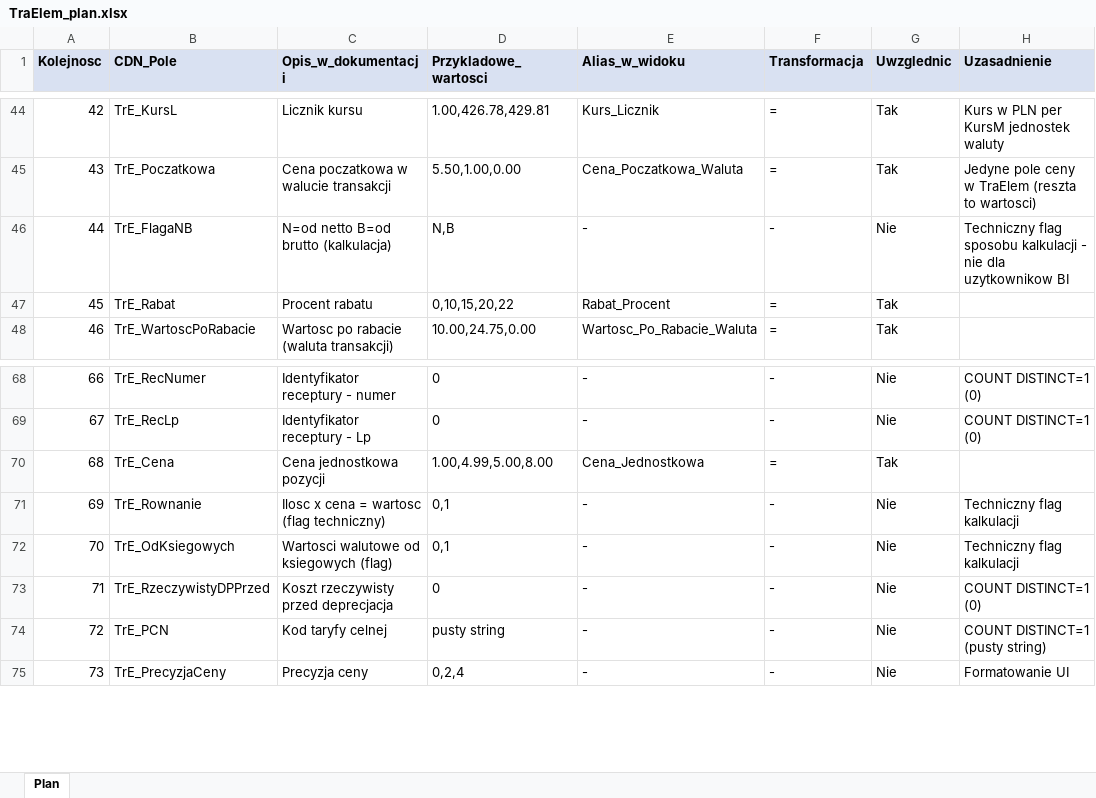
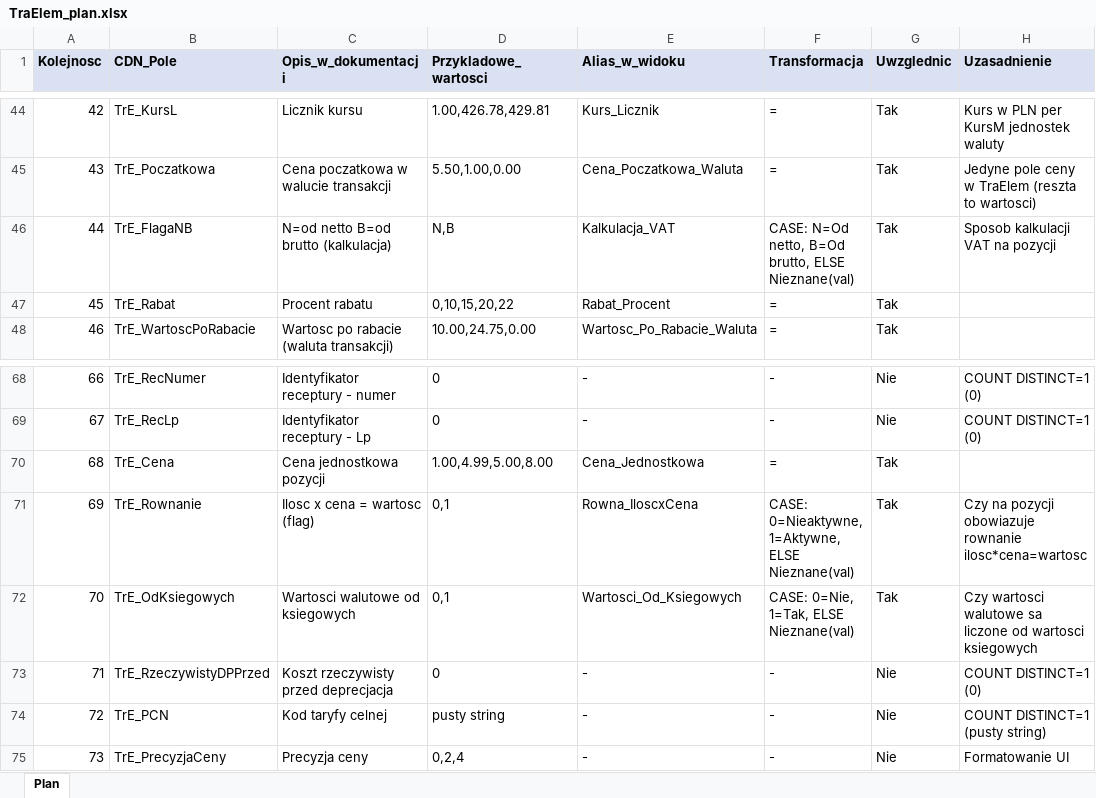
Before and after one commit to robakof/Auto-ERP-Agent, an Excel workbook: solutions/bi/TraElem/TraElem_plan.xlsx, sheet Plan, drawn as a sheet; only a part is shown, gaps mark what is left out; values as stored, in another font and other column widths than the file's, no borders; table styles not drawn; the diff names each change by its address in the sheet, - before the commit and + after, or states it on an @@ line.

```diff
--- a/solutions/bi/TraElem/TraElem_plan.xlsx (sheet Plan)
+++ b/solutions/bi/TraElem/TraElem_plan.xlsx (sheet Plan)
-E46 (Alias_w_widoku): -
+E46 (Alias_w_widoku): Kalkulacja_VAT
-F46 (Transformacja): -
+F46 (Transformacja): CASE: N=Od netto, B=Od brutto, ELSE Nieznane(val)
-G46 (Uwzglednic): Nie
+G46 (Uwzglednic): Tak
-H46 (Uzasadnienie): Techniczny flag sposobu kalkulacji - nie dla uzytkownikow BI
+H46 (Uzasadnienie): Sposob kalkulacji VAT na pozycji
-C71 (Opis_w_dokumentacji): Ilosc x cena = wartosc (flag techniczny)
+C71 (Opis_w_dokumentacji): Ilosc x cena = wartosc (flag)
-E71 (Alias_w_widoku): -
+E71 (Alias_w_widoku): Rowna_IloscxCena
-F71 (Transformacja): -
+F71 (Transformacja): CASE: 0=Nieaktywne, 1=Aktywne, ELSE Nieznane(val)
-G71:G72 (Uwzglednic): Nie
+G71:G72 (Uwzglednic): Tak
-H71 (Uzasadnienie): Techniczny flag kalkulacji
+H71 (Uzasadnienie): Czy na pozycji obowiazuje rownanie ilosc*cena=wartosc
-C72 (Opis_w_dokumentacji): Wartosci walutowe od ksiegowych (flag)
+C72 (Opis_w_dokumentacji): Wartosci walutowe od ksiegowych
-E72 (Alias_w_widoku): -
+E72 (Alias_w_widoku): Wartosci_Od_Ksiegowych
-F72 (Transformacja): -
+F72 (Transformacja): CASE: 0=Nie, 1=Tak, ELSE Nieznane(val)
-H72 (Uzasadnienie): Techniczny flag kalkulacji
+H72 (Uzasadnienie): Czy wartosci walutowe sa liczone od wartosci ksiegowych
```
Also changed, not shown: 2 other files.
